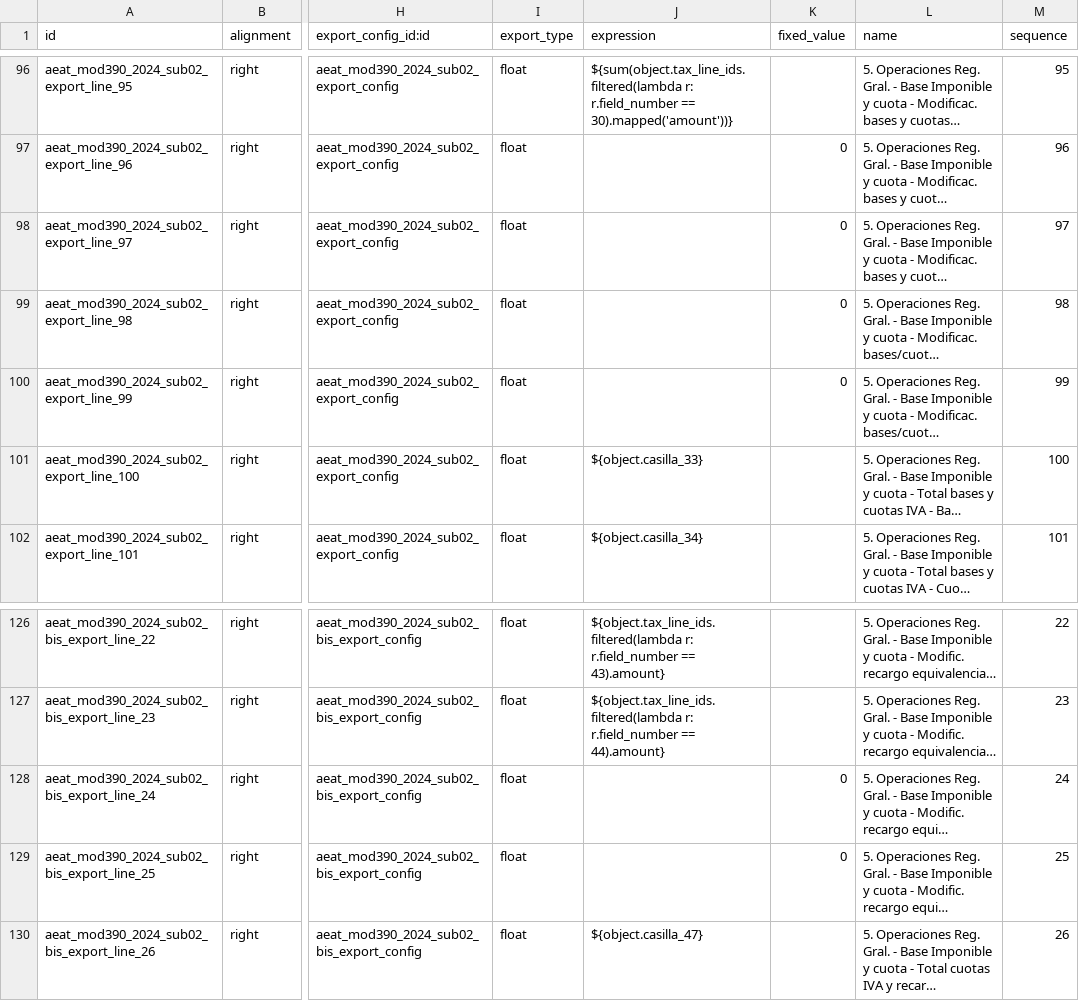
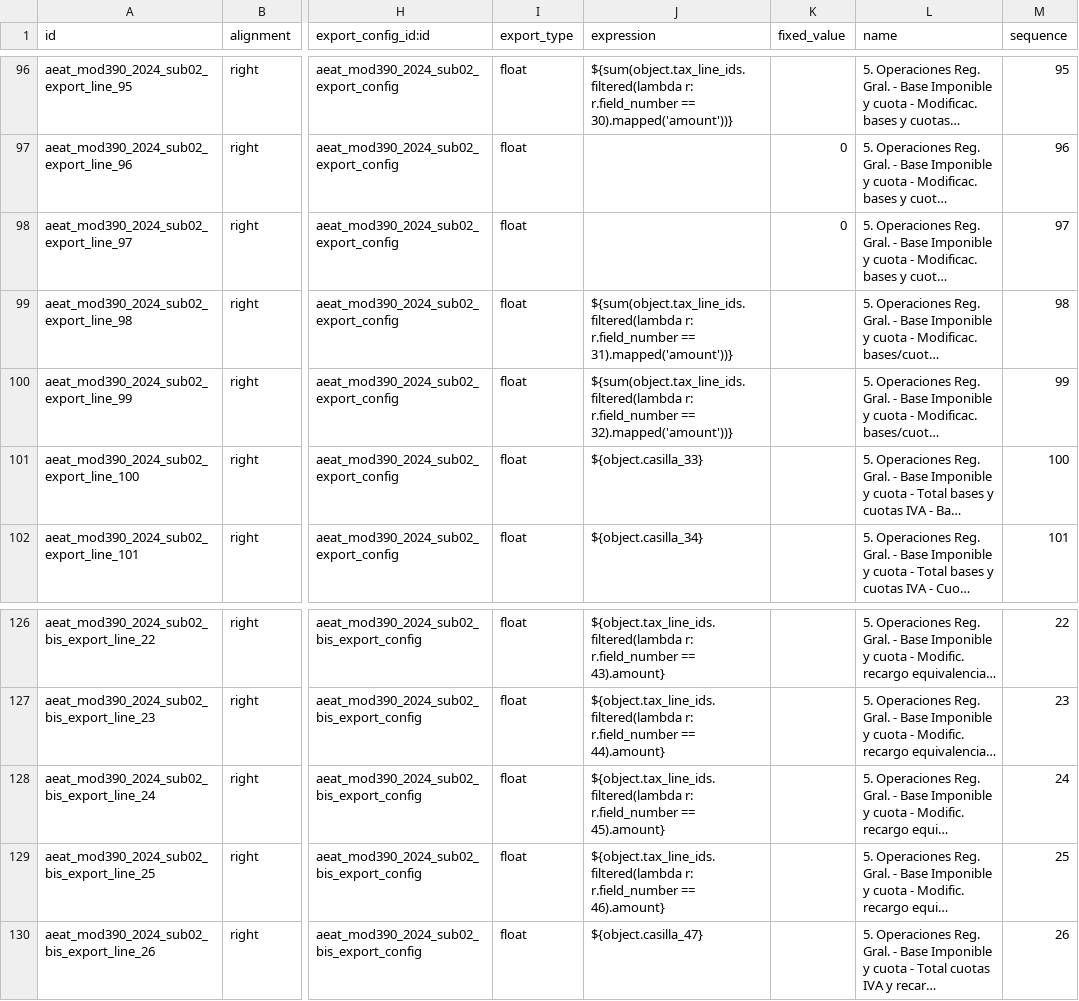
Before and after one commit to OCA/l10n-spain, a CSV file: l10n_es_aeat_mod390/data/2024/aeat.model.export.config.line.csv, drawn as a sheet; only a part is shown, gaps mark what is left out; long unchanged cells end in …; the diff names each change by its address in the sheet, - before the commit and + after, or states it on an @@ line.

```diff
--- a/l10n_es_aeat_mod390/data/2024/aeat.model.export.config.line.csv
+++ b/l10n_es_aeat_mod390/data/2024/aeat.model.export.config.line.csv
-J99 (expression): (empty)
+J99 (expression): ${sum(object.tax_line_ids.filtered(lambda r: r.field_number == 31).mapped('amount'))}
-K99:K100 (fixed_value): 0
+K99:K100 (fixed_value): (empty)
-J100 (expression): (empty)
+J100 (expression): ${sum(object.tax_line_ids.filtered(lambda r: r.field_number == 32).mapped('amount'))}
-J128 (expression): (empty)
+J128 (expression): ${object.tax_line_ids.filtered(lambda r: r.field_number == 45).amount}
-K128:K129 (fixed_value): 0
+K128:K129 (fixed_value): (empty)
-J129 (expression): (empty)
+J129 (expression): ${object.tax_line_ids.filtered(lambda r: r.field_number == 46).amount}
```
Also changed, not shown: l10n_es_aeat_mod390/data/2024/l10n.es.aeat.map.tax.line.csv, l10n_es_aeat_mod390/data/l10n.es.aeat.map.tax.line.csv, 10 other files.
